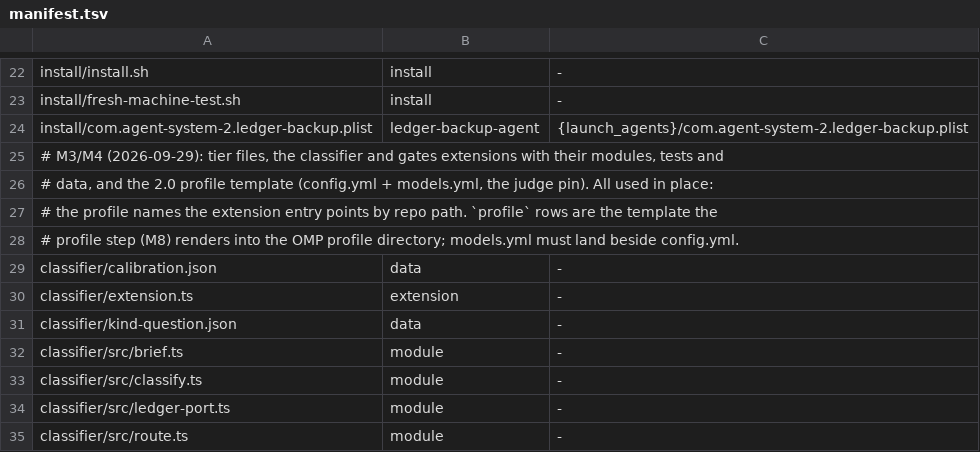
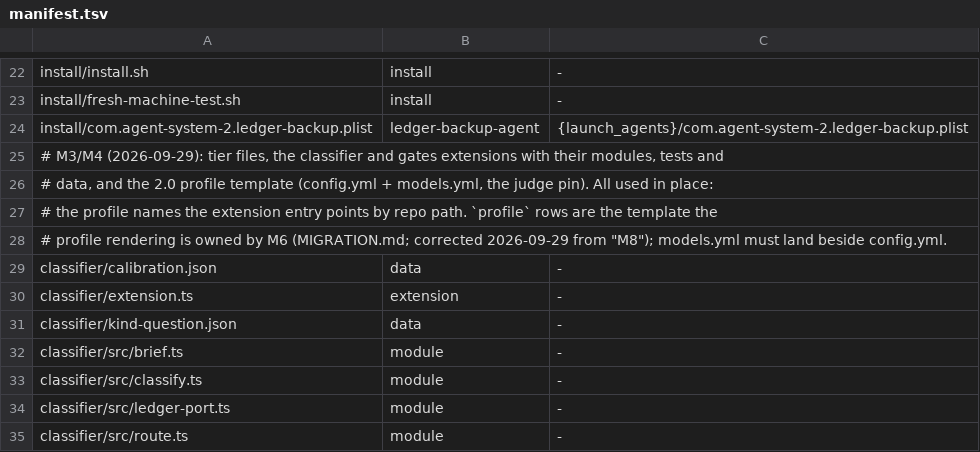
Before and after one commit to loadedsith/agent-system-2.0, a TSV file: install/manifest.tsv, drawn as a sheet; only a part is shown, gaps mark what is left out.

Commit message:
docs(migration): astra pass 3/4 + triad 1 recorded on M3/M4; rulings — ran_models v4 equivalence stays, alias.* leaves the -c allowlist, no DB-module ledger handles (readonly included), expanded git args refused, rebase evidence two exact forms; M6 owns profile rendering (manifest comment corrected from M8); fix round 4 opened on both (Plumb, 2026-09-29)

```diff
--- a/install/manifest.tsv
+++ b/install/manifest.tsv
@@ -27,3 +27,3 @@ install/com.agent-system-2.ledger-backup.plist	ledger-backup-agent	{launch_agent
 # the profile names the extension entry points by repo path. `profile` rows are the template the
-# profile step (M8) renders into the OMP profile directory; models.yml must land beside config.yml.
+# profile rendering is owned by M6 (MIGRATION.md; corrected 2026-09-29 from "M8"); models.yml must land beside config.yml.
 classifier/calibration.json	data	-
```
Also changed, not shown: 1 other file.
